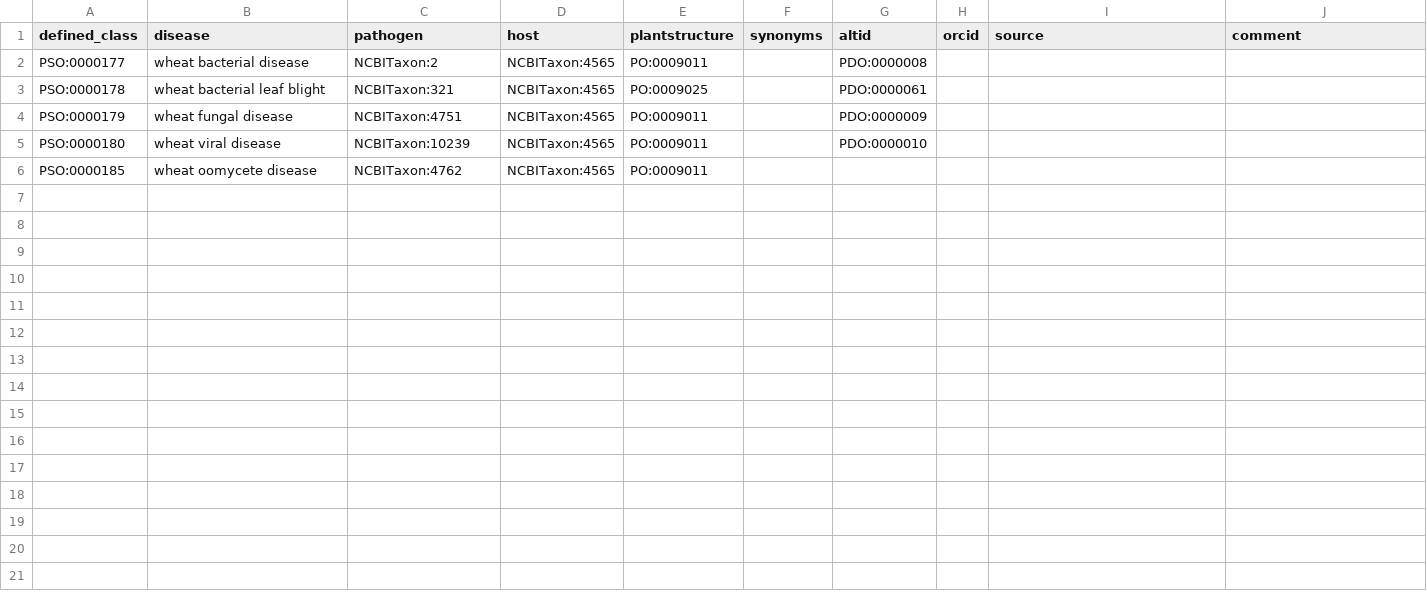
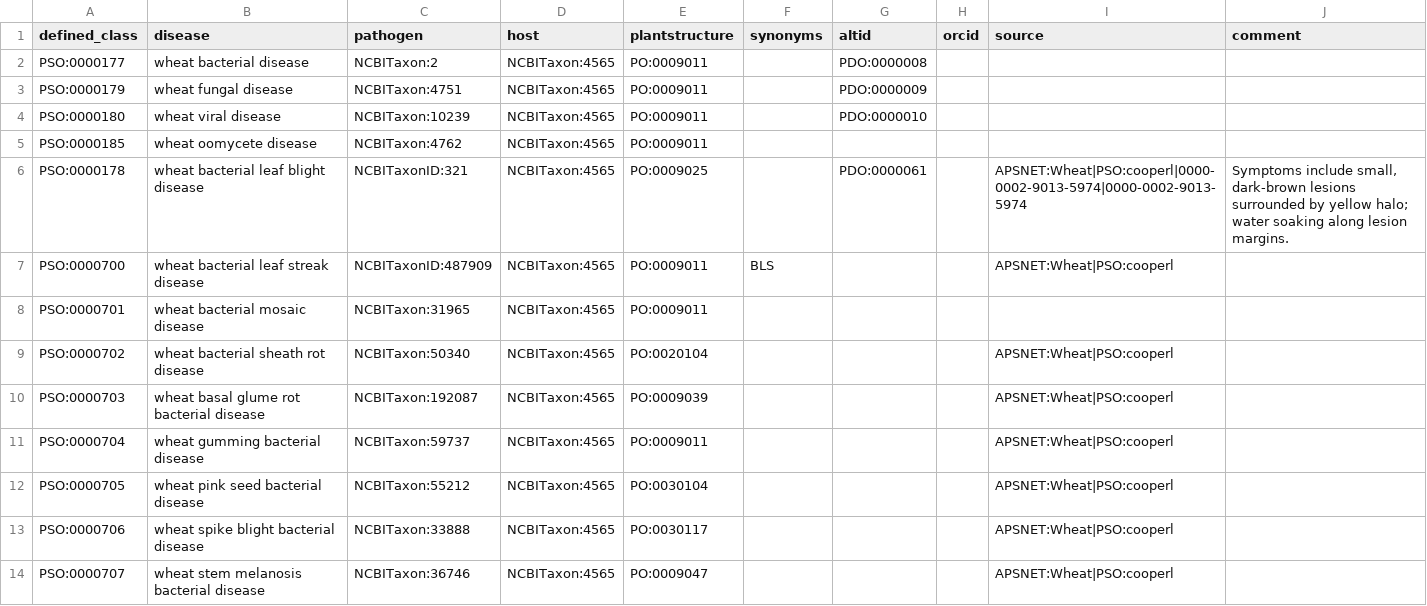
Before and after one commit to Planteome/plant-stress-ontology, a TSV file: src/patterns/data/default/disease_wheat.tsv, drawn as a sheet; removed rows and columns are numbered as before the commit, all else as after; the diff names each change by its address in the sheet, - before the commit and + after, or states it on an @@ line.

Commit message:
Adding wheat bacterial diseases

```diff
--- a/src/patterns/data/default/disease_wheat.tsv
+++ b/src/patterns/data/default/disease_wheat.tsv
-row 3: PSO:0000178 | wheat bacterial leaf blight | NCBITaxon:321 | NCBITaxon:4565 | PO:0009025 |  | PDO:0000061
+row 6: PSO:0000178 | wheat bacterial leaf blight disease | NCBITaxonID:321 | NCBITaxon:4565 | PO:0009025 |  | PDO:0000061 |  | APSNET:Wheat|PSO:cooperl|0000-0002-9013-5974|0000-0002-9013-5974 | Symptoms include small, dark-brown lesions surrounded by yellow halo; water soaking along lesion margins.
+row 7: PSO:0000700 | wheat bacterial leaf streak disease | NCBITaxonID:487909 | NCBITaxon:4565 | PO:0009011 | BLS |  |  | APSNET:Wheat|PSO:cooperl
+row 8: PSO:0000701 | wheat bacterial mosaic disease | NCBITaxon:31965 | NCBITaxon:4565 | PO:0009011
+row 9: PSO:0000702 | wheat bacterial sheath rot disease | NCBITaxon:50340 | NCBITaxon:4565 | PO:0020104 |  |  |  | APSNET:Wheat|PSO:cooperl
+row 10: PSO:0000703 | wheat basal glume rot bacterial disease | NCBITaxon:192087 | NCBITaxon:4565 | PO:0009039 |  |  |  | APSNET:Wheat|PSO:cooperl
+row 11: PSO:0000704 | wheat gumming bacterial disease | NCBITaxon:59737 | NCBITaxon:4565 | PO:0009011 |  |  |  | APSNET:Wheat|PSO:cooperl
+row 12: PSO:0000705 | wheat pink seed bacterial disease | NCBITaxon:55212 | NCBITaxon:4565 | PO:0030104 |  |  |  | APSNET:Wheat|PSO:cooperl
+row 13: PSO:0000706 | wheat spike blight bacterial disease | NCBITaxon:33888 | NCBITaxon:4565 | PO:0030117 |  |  |  | APSNET:Wheat|PSO:cooperl
+row 14: PSO:0000707 | wheat stem melanosis bacterial disease | NCBITaxon:36746 | NCBITaxon:4565 | PO:0009047 |  |  |  | APSNET:Wheat|PSO:cooperl
```
